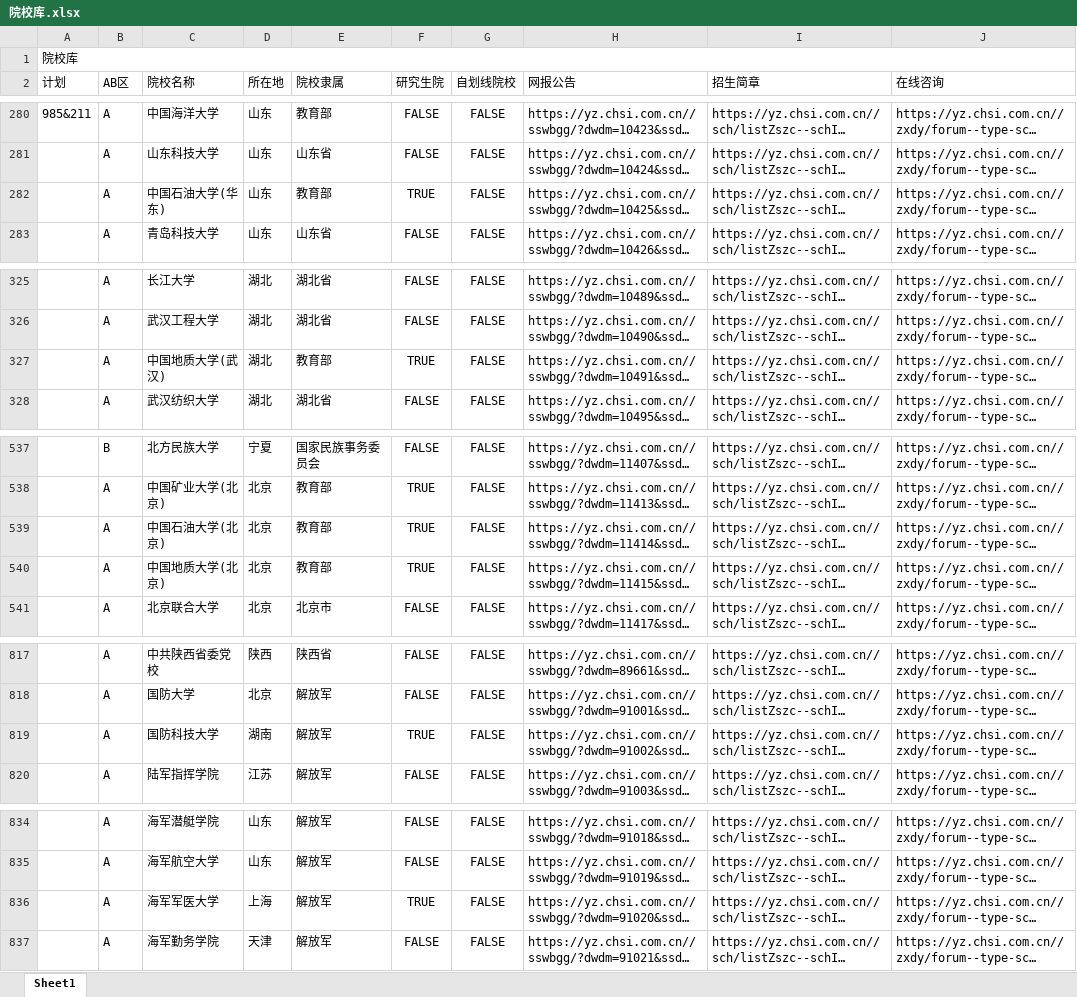
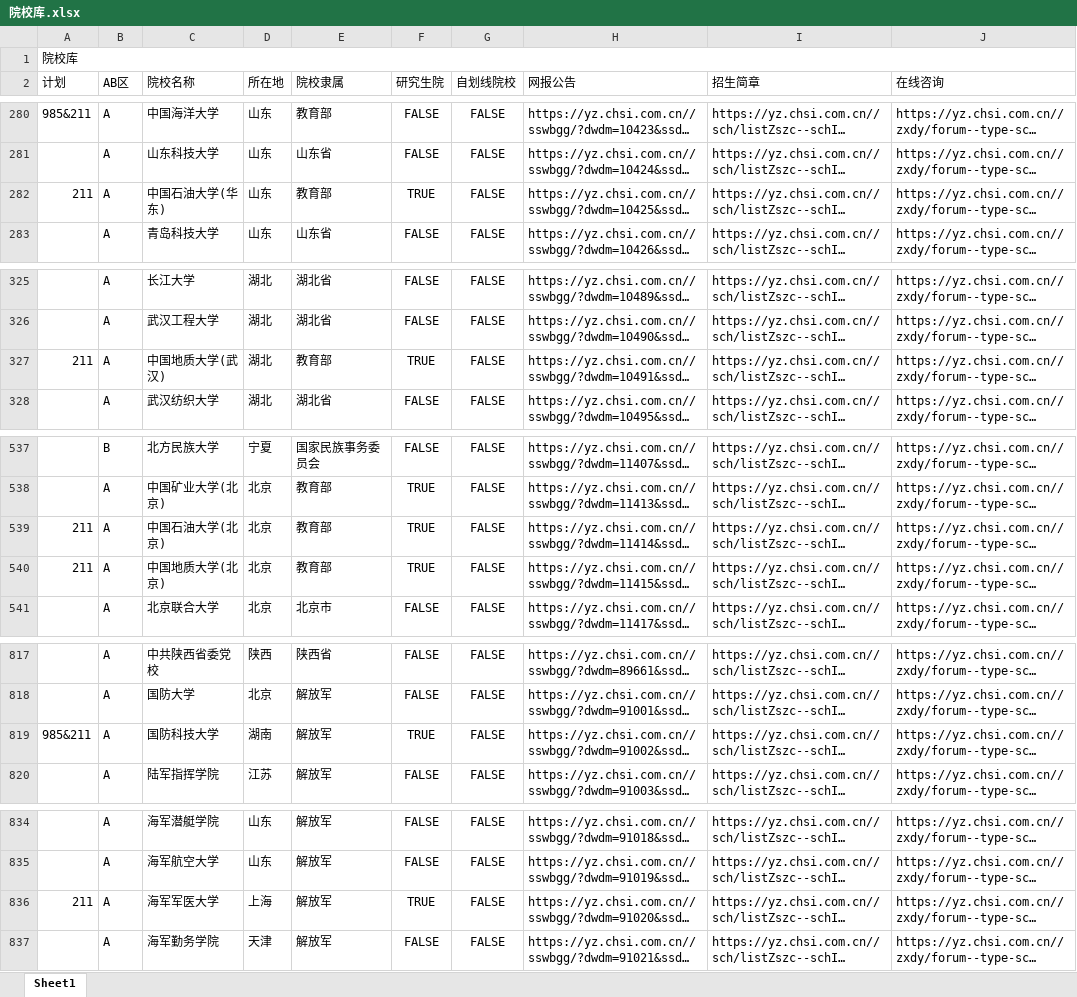
Before and after one commit to xx025/yanx, an Excel workbook: documentation/院校库.xlsx, sheet Sheet1, drawn as a sheet; only a part is shown, gaps mark what is left out; long unchanged cells end in …; values as stored, in another font and other column widths than the file's, no borders; the diff covers the shown part only; the diff names each change by its address in the sheet, - before the commit and + after, or states it on an @@ line.

Commit message:
Update 院校库.xlsx

```diff
--- a/documentation/院校库.xlsx (sheet Sheet1)
+++ b/documentation/院校库.xlsx (sheet Sheet1)
-A282 (计划): (empty)
+A282 (计划): 211
-A327 (计划): (empty)
+A327 (计划): 211
-A539:A540 (计划): (empty)
+A539:A540 (计划): 211
-A819 (计划): (empty)
+A819 (计划): 985&211
-A836 (计划): (empty)
+A836 (计划): 211
```
Also changed, not shown: 1 edited cell elsewhere in this sheet.
